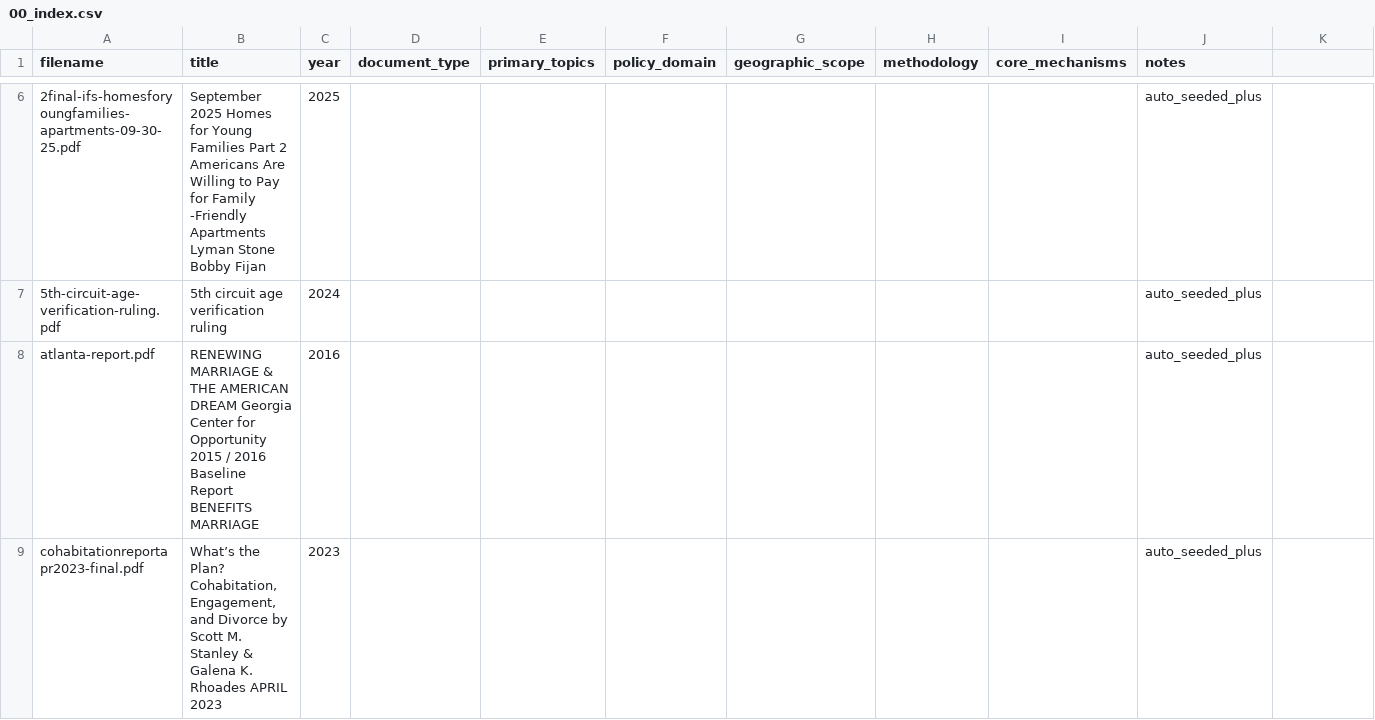
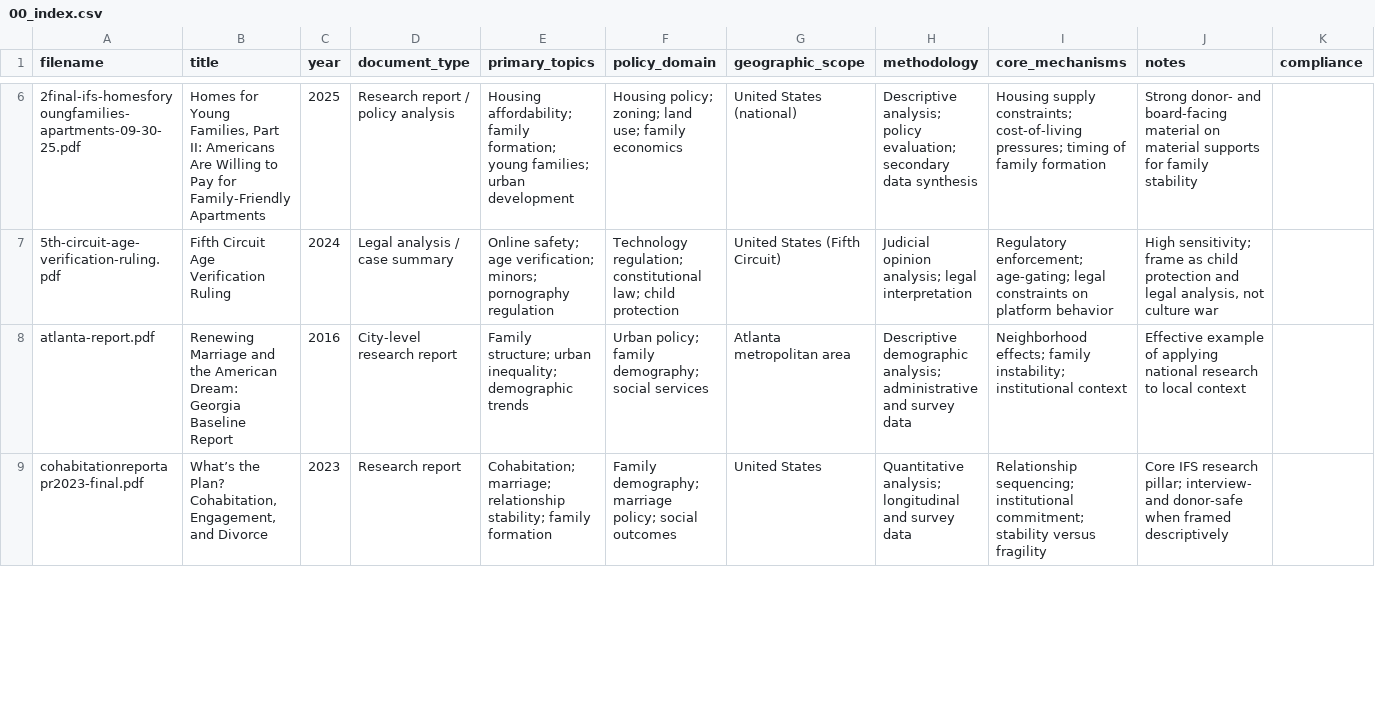
Before and after one commit to Geek4Gunter/ifsresearch, a CSV file: 00_index/00_index.csv, drawn as a sheet; only a part is shown, gaps mark what is left out; the diff covers the shown part only; the diff names each change by its address in the sheet, - before the commit and + after, or states it on an @@ line.

Commit message:
Clean remaining extracted titles

```diff
--- a/00_index/00_index.csv
+++ b/00_index/00_index.csv
-K1: (empty)
+K1: compliance
-B6 (title): September 2025 Homes for Young Families Part 2 Americans Are Willing to Pay for Family -Friendly Apartments Lyman Stone Bobby Fijan
+B6 (title): Homes for Young Families, Part II: Americans Are Willing to Pay for Family-Friendly Apartments
-D6 (document_type): (empty)
+D6 (document_type): Research report / policy analysis
-E6 (primary_topics): (empty)
+E6 (primary_topics): Housing affordability; family formation; young families; urban development
-F6 (policy_domain): (empty)
+F6 (policy_domain): Housing policy; zoning; land use; family economics
-G6 (geographic_scope): (empty)
+G6 (geographic_scope): United States (national)
-H6 (methodology): (empty)
+H6 (methodology): Descriptive analysis; policy evaluation; secondary data synthesis
-I6 (core_mechanisms): (empty)
+I6 (core_mechanisms): Housing supply constraints; cost-of-living pressures; timing of family formation
-J6 (notes): auto_seeded_plus
+J6 (notes): Strong donor- and board-facing material on material supports for family stability
-B7 (title): 5th circuit age verification ruling
+B7 (title): Fifth Circuit Age Verification Ruling
-D7 (document_type): (empty)
+D7 (document_type): Legal analysis / case summary
-E7 (primary_topics): (empty)
+E7 (primary_topics): Online safety; age verification; minors; pornography regulation
-F7 (policy_domain): (empty)
+F7 (policy_domain): Technology regulation; constitutional law; child protection
-G7 (geographic_scope): (empty)
+G7 (geographic_scope): United States (Fifth Circuit)
-H7 (methodology): (empty)
+H7 (methodology): Judicial opinion analysis; legal interpretation
-I7 (core_mechanisms): (empty)
+I7 (core_mechanisms): Regulatory enforcement; age-gating; legal constraints on platform behavior
-J7 (notes): auto_seeded_plus
+J7 (notes): High sensitivity; frame as child protection and legal analysis, not culture war
-B8 (title): RENEWING MARRIAGE & THE AMERICAN DREAM Georgia Center for Opportunity 2015 / 2016 Baseline Report BENEFITS MARRIAGE
+B8 (title): Renewing Marriage and the American Dream: Georgia Baseline Report
-D8 (document_type): (empty)
+D8 (document_type): City-level research report
-E8 (primary_topics): (empty)
+E8 (primary_topics): Family structure; urban inequality; demographic trends
-F8 (policy_domain): (empty)
+F8 (policy_domain): Urban policy; family demography; social services
-G8 (geographic_scope): (empty)
+G8 (geographic_scope): Atlanta metropolitan area
-H8 (methodology): (empty)
+H8 (methodology): Descriptive demographic analysis; administrative and survey data
-I8 (core_mechanisms): (empty)
+I8 (core_mechanisms): Neighborhood effects; family instability; institutional context
-J8 (notes): auto_seeded_plus
+J8 (notes): Effective example of applying national research to local context
-B9 (title): …and Divorce by Scott M. Stanley & Galena K. Rhoades APRIL 2023
+B9 (title): …and Divorce
-D9 (document_type): (empty)
+D9 (document_type): Research report
-E9 (primary_topics): (empty)
+E9 (primary_topics): Cohabitation; marriage; relationship stability; family formation
-F9 (policy_domain): (empty)
+F9 (policy_domain): Family demography; marriage policy; social outcomes
-G9 (geographic_scope): (empty)
+G9 (geographic_scope): United States
-H9 (methodology): (empty)
+H9 (methodology): Quantitative analysis; longitudinal and survey data
-I9 (core_mechanisms): (empty)
+I9 (core_mechanisms): Relationship sequencing; institutional commitment; stability versus fragility
-J9 (notes): auto_seeded_plus
+J9 (notes): Core IFS research pillar; interview- and donor-safe when framed descriptively
```
Also changed, not shown: 120 edited cells elsewhere in this file.
